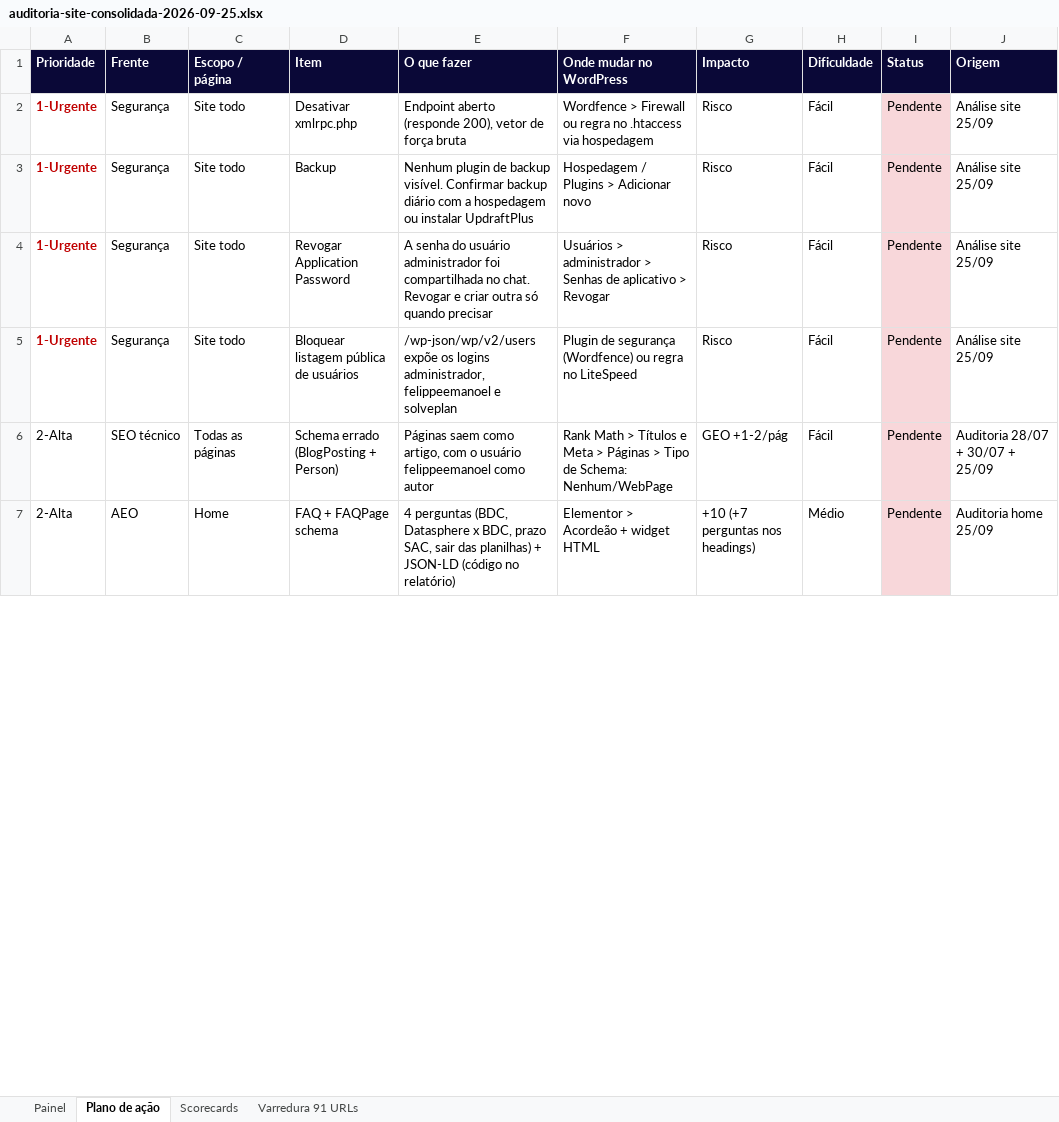
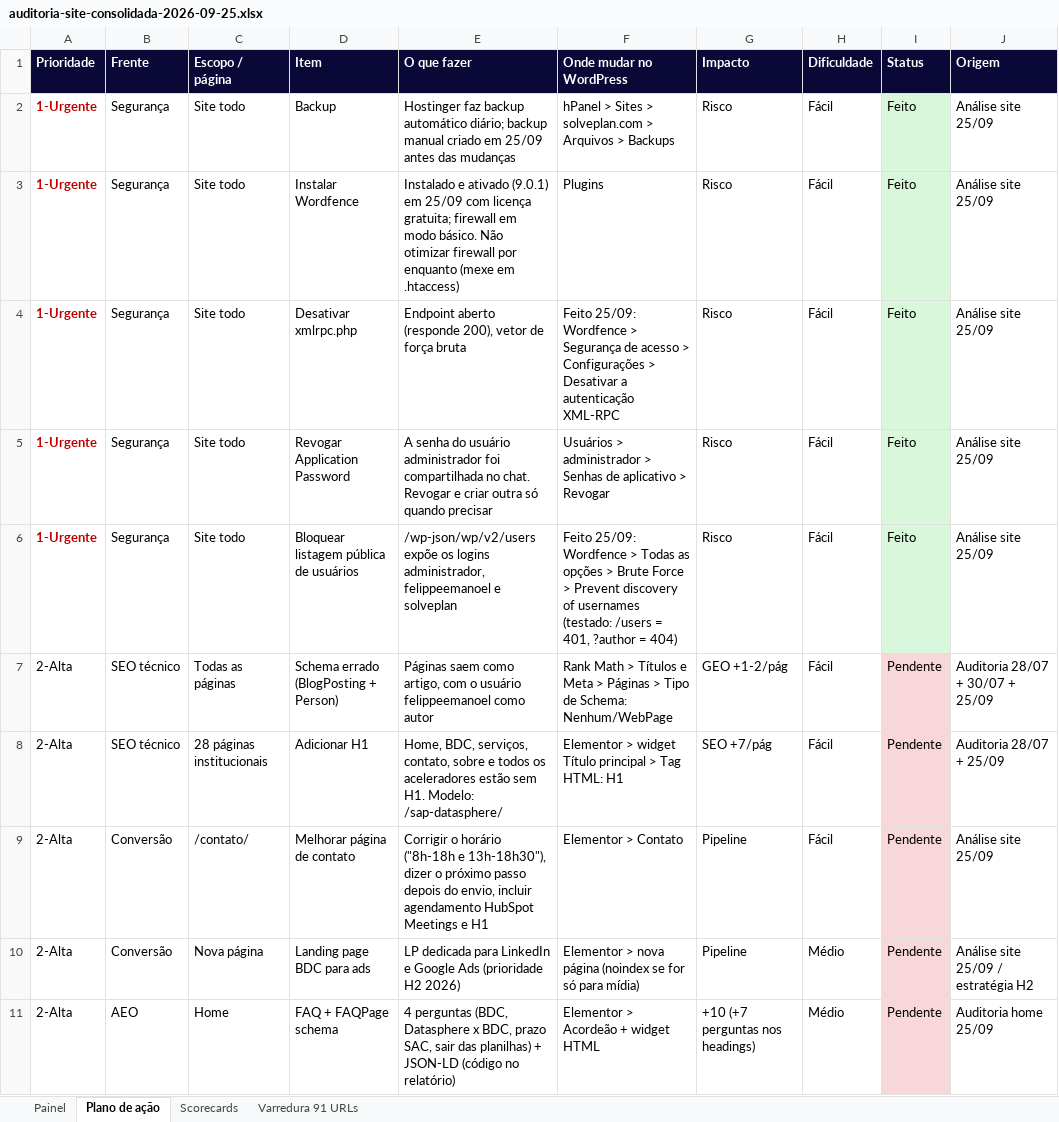
Before and after one commit to frsant96-gif/marketing-agents, an Excel workbook: marketing/auditorias-seo/auditoria-site-consolidada-2026-09-25.xlsx, sheet Plano de ação, drawn as a sheet; only a part is shown; values as stored, in another font and other column widths than the file's, no borders; addresses are those after the commit; the diff covers the shown part only; the diff names each change by its address in the sheet, - before the commit and + after, or states it on an @@ line.

Commit message:
auto-sync: 2026-09-25 11:35

```diff
--- a/marketing/auditorias-seo/auditoria-site-consolidada-2026-09-25.xlsx (sheet Plano de ação)
+++ b/marketing/auditorias-seo/auditoria-site-consolidada-2026-09-25.xlsx (sheet Plano de ação)
-D2 (Item): Desativar xmlrpc.php
+D2 (Item): Backup
-E2 (O que fazer): Endpoint aberto (responde 200), vetor de força bruta
+E2 (O que fazer): Hostinger faz backup automático diário; backup manual criado em 25/09 antes das mudanças
-F2 (Onde mudar no WordPress): Wordfence > Firewall ou regra no .htaccess via hospedagem
+F2 (Onde mudar no WordPress): hPanel > Sites > solveplan.com > Arquivos > Backups
-I2 (Status): Pendente
+I2 (Status): Feito
-I2 fill: #F8D7DA
+I2 fill: #D9F7DA
+row 3: 1-Urgente | Segurança | Site todo | Instalar Wordfence | Instalado e ativado (9.0.1) em 25/09 com licença gratuita; firewall em modo básico. Não otimizar firewall por enquanto (mexe em .htaccess) | Plugins | Risco | Fácil | Feito | Análise site 25/09
-D4 (Item): Backup
+D4 (Item): Desativar xmlrpc.php
-E4 (O que fazer): Nenhum plugin de backup visível. Confirmar backup diário com a hospedagem ou instalar UpdraftPlus
+E4 (O que fazer): Endpoint aberto (responde 200), vetor de força bruta
-F4 (Onde mudar no WordPress): Hospedagem / Plugins > Adicionar novo
+F4 (Onde mudar no WordPress): Feito 25/09: Wordfence > Segurança de acesso > Configurações > Desativar a autenticação XML-RPC
-I4:I6 (Status): Pendente
+I4:I6 (Status): Feito
-I4:I6 fill: #F8D7DA
+I4:I6 fill: #D9F7DA
-F6 (Onde mudar no WordPress): Plugin de segurança (Wordfence) ou regra no LiteSpeed
+F6 (Onde mudar no WordPress): Feito 25/09: Wordfence > Todas as opções > Brute Force > Prevent discovery of usernames (testado: /users = 401, ?author = 404)
@@ row 9 moved to row 8: 2-Alta @@
@@ row 21 moved to row 9: 2-Alta @@
@@ row 8 moved to row 10: 2-Alta @@
```
Also changed, not shown: 3 added rows, 1 removed row, 6 moved rows and 1 edited cell elsewhere in this sheet, sheet Painel.
